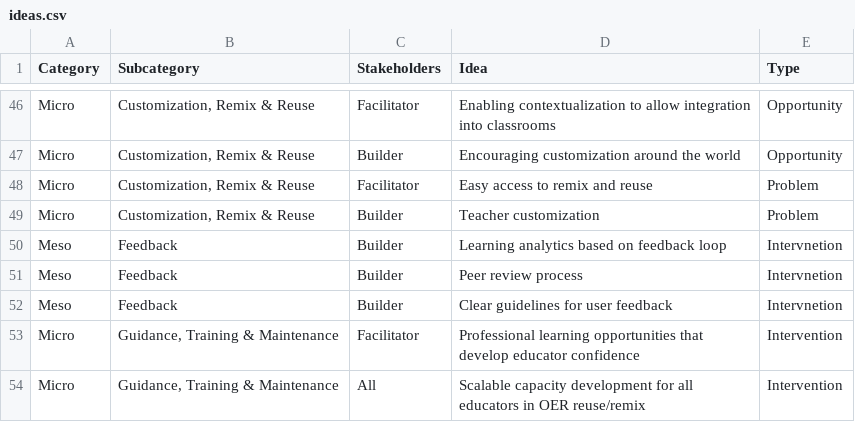
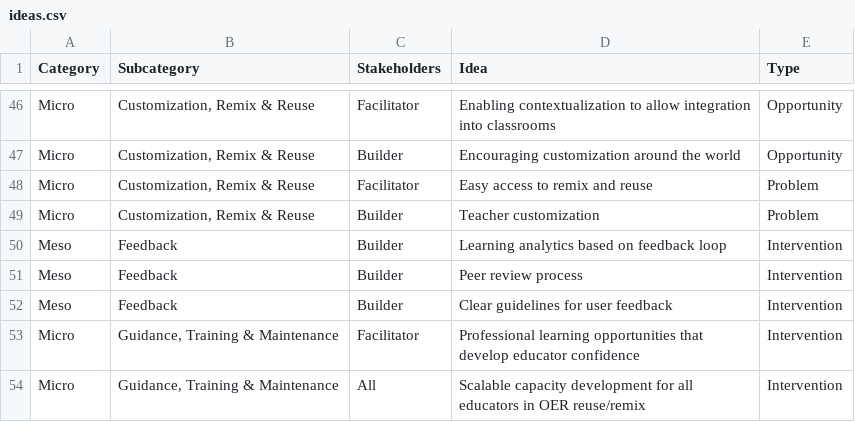
Before and after one commit to berkmancenter/hewlett_graph, a CSV file: doc/ideas.csv, drawn as a sheet; only a part is shown, gaps mark what is left out; the diff covers the shown part only.

```diff
--- a/doc/ideas.csv
+++ b/doc/ideas.csv
@@ -49,5 +49,5 @@ Micro,"Customization, Remix & Reuse",Facilitator,Easy access to remix and reuse,
 Micro,"Customization, Remix & Reuse",Builder,Teacher customization,Problem
-Meso,Feedback,Builder,Learning analytics based on feedback loop,Intervnetion
-Meso,Feedback,Builder,Peer review process,Intervnetion
-Meso,Feedback,Builder,Clear guidelines for user feedback,Intervnetion
+Meso,Feedback,Builder,Learning analytics based on feedback loop,Intervention
+Meso,Feedback,Builder,Peer review process,Intervention
+Meso,Feedback,Builder,Clear guidelines for user feedback,Intervention
 Micro,"Guidance, Training & Maintenance",Facilitator,Professional learning opportunities that develop educator confidence,Intervention
```
Also changed, not shown: 10 edited cells elsewhere in this file, 8 other files.
